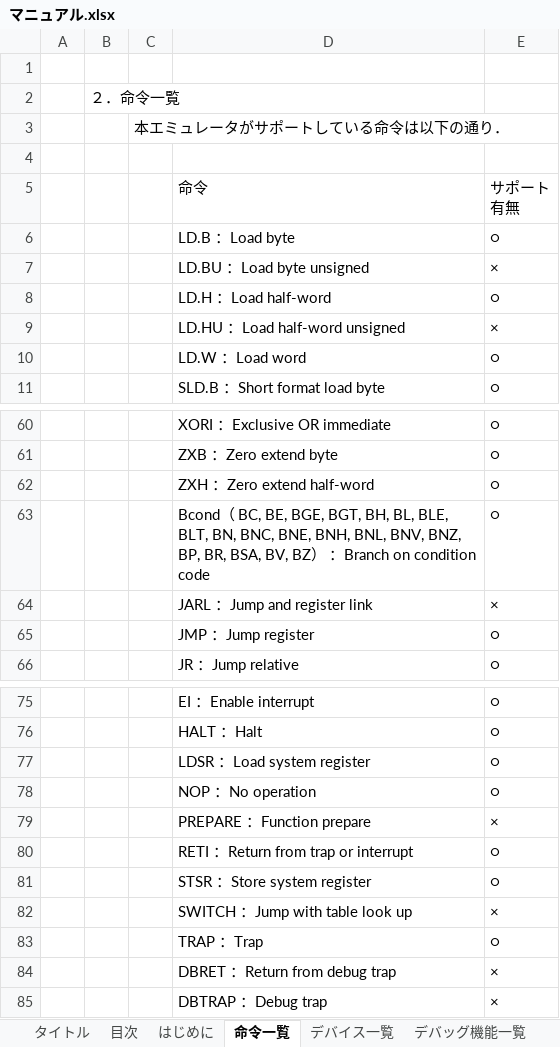
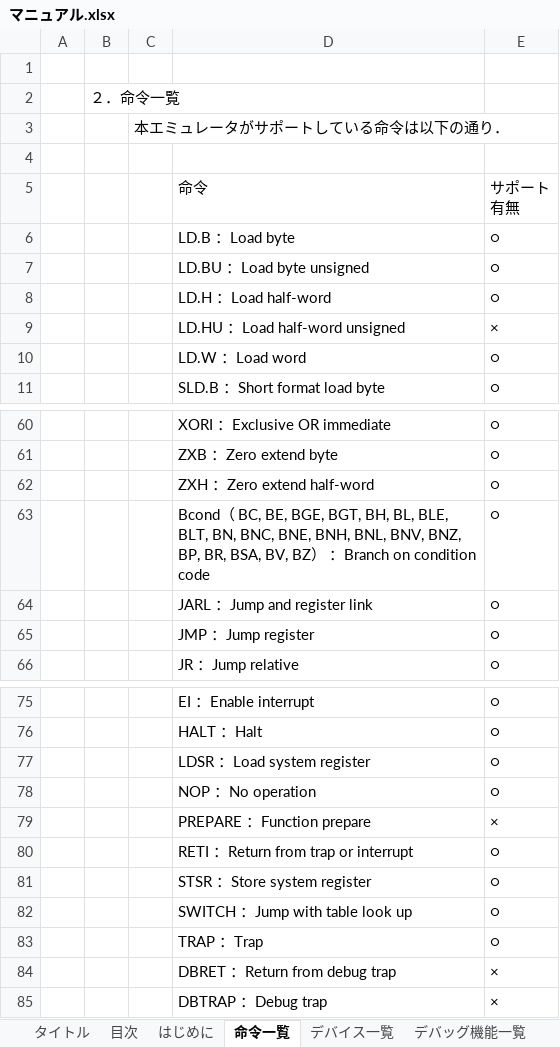
Before and after one commit to y-philly/V850ES-FK3-EmuEnv, an Excel workbook: マニュアル.xlsx, sheet 命令一覧, drawn as a sheet; only a part is shown, gaps mark what is left out; values as stored, in another font and other column widths than the file's, no cell formats; the diff names each change by its address in the sheet, - before the commit and + after, or states it on an @@ line.

Commit message:
サポート命令範囲を拡大した．

```diff
--- a/マニュアル.xlsx (sheet 命令一覧)
+++ b/マニュアル.xlsx (sheet 命令一覧)
-E7: ×
+E7: ○
-E64: ×
+E64: ○
-E82: ×
+E82: ○
```
Also changed, not shown: cell formats.
